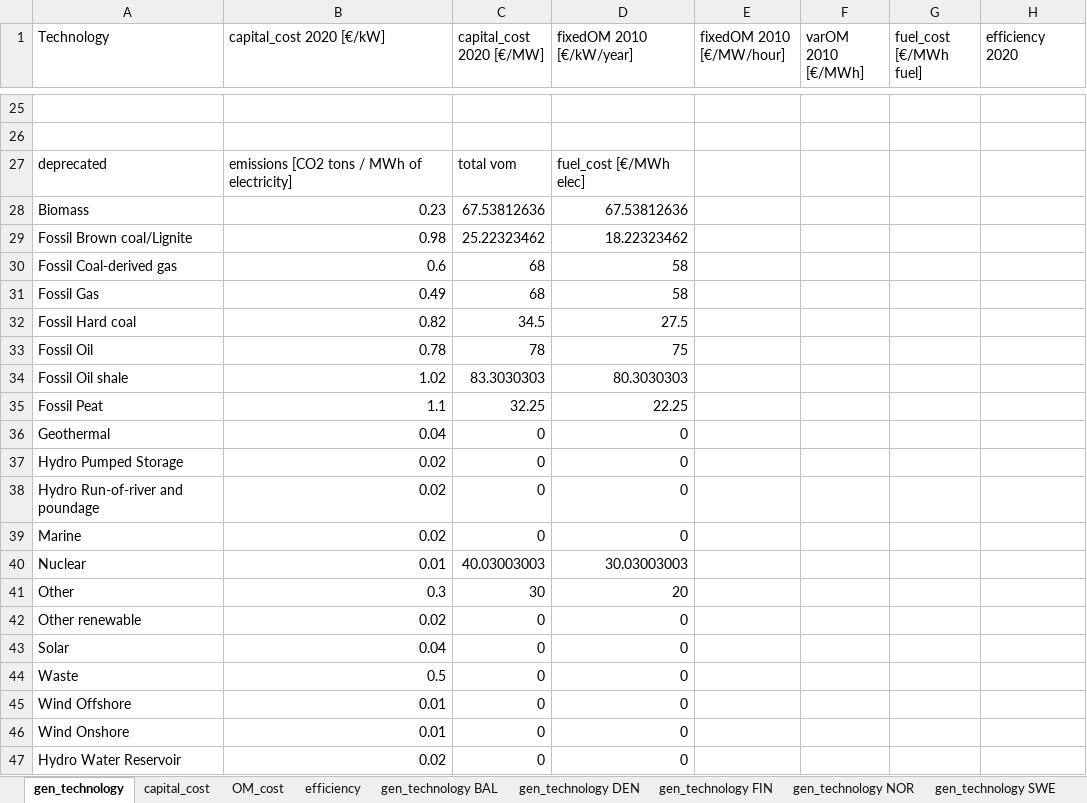
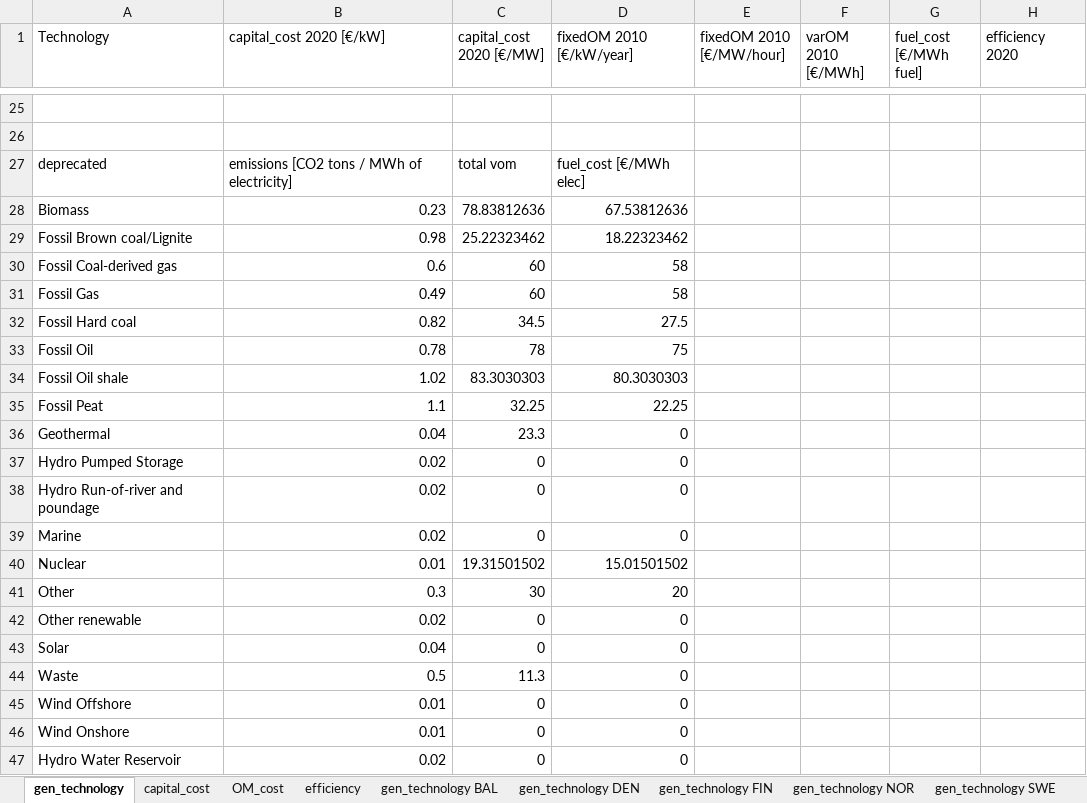
Before and after one commit to gamma-opt/MESSO, an Excel workbook: model-data/gen_technology.xlsx, sheet gen_technology, drawn as a sheet; only a part is shown, gaps mark what is left out; values as stored, in another font and other column widths than the file's, no borders; the diff covers the shown part only; the diff names each change by its address in the sheet, - before the commit and + after, or states it on an @@ line.

```diff
--- a/model-data/gen_technology.xlsx (sheet gen_technology)
+++ b/model-data/gen_technology.xlsx (sheet gen_technology)
-C28 (capital_cost 2020 [€/MW]): 67.53812636
+C28 (capital_cost 2020 [€/MW]): 78.83812636
-C30:C31 (capital_cost 2020 [€/MW]): 68
+C30:C31 (capital_cost 2020 [€/MW]): 60
-C36 (capital_cost 2020 [€/MW]): 0
+C36 (capital_cost 2020 [€/MW]): 23.3
-C40 (capital_cost 2020 [€/MW]): 40.03003003
+C40 (capital_cost 2020 [€/MW]): 19.31501502
-D40 (fixedOM 2010 [€/kW/year]): 30.03003003
+D40 (fixedOM 2010 [€/kW/year]): 15.01501502
-C44 (capital_cost 2020 [€/MW]): 0
+C44 (capital_cost 2020 [€/MW]): 11.3
```
Also changed, not shown: 15 edited cells elsewhere in this sheet, sheet gen_technology FIN, sheet gen_technology DEN, sheet gen_technology SWE, sheet gen_technology BAL, sheet gen_technology NOR, sheet OM_cost, model-data/all_capacities.xlsx, model-data/model_parameters.xlsx, 5 other files.
